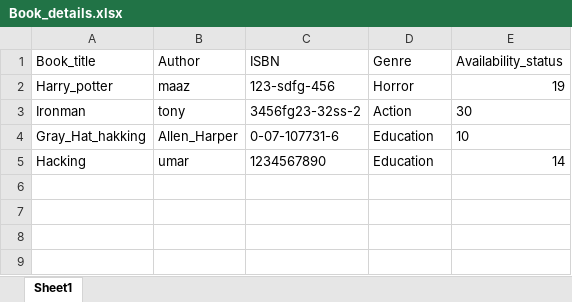
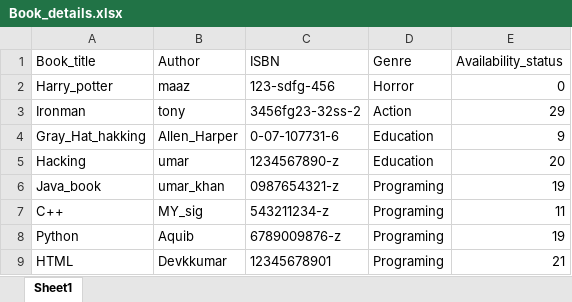
Before and after one commit to mumarkhan94/PIPAssignment1, an Excel workbook: MainAssignment/DataFile/Book_details.xlsx, sheet Sheet1, drawn as a sheet; values as stored, in another font and other column widths than the file's, no borders; the diff names each change by its address in the sheet, - before the commit and + after, or states it on an @@ line.

```diff
--- a/MainAssignment/DataFile/Book_details.xlsx (sheet Sheet1)
+++ b/MainAssignment/DataFile/Book_details.xlsx (sheet Sheet1)
-E2 (Availability_status): 19
+E2 (Availability_status): 0
-E3 (Availability_status): 30
+E3 (Availability_status): 29
-E4 (Availability_status): 10
+E4 (Availability_status): 9
-C5 (ISBN): 1234567890
+C5 (ISBN): 1234567890-z
-E5 (Availability_status): 14
+E5 (Availability_status): 20
+row 6: Java_book | umar_khan | 0987654321-z | Programing | 19
+row 7: C++ | MY_sig | 543211234-z | Programing | 11
+row 8: Python | Aquib | 6789009876-z | Programing | 19
+row 9: HTML | Devkkumar | 12345678901 | Programing | 21
```
Also changed, not shown: MainAssignment/DataFile/Barrow_book_details.xlsx, 10 other files.
